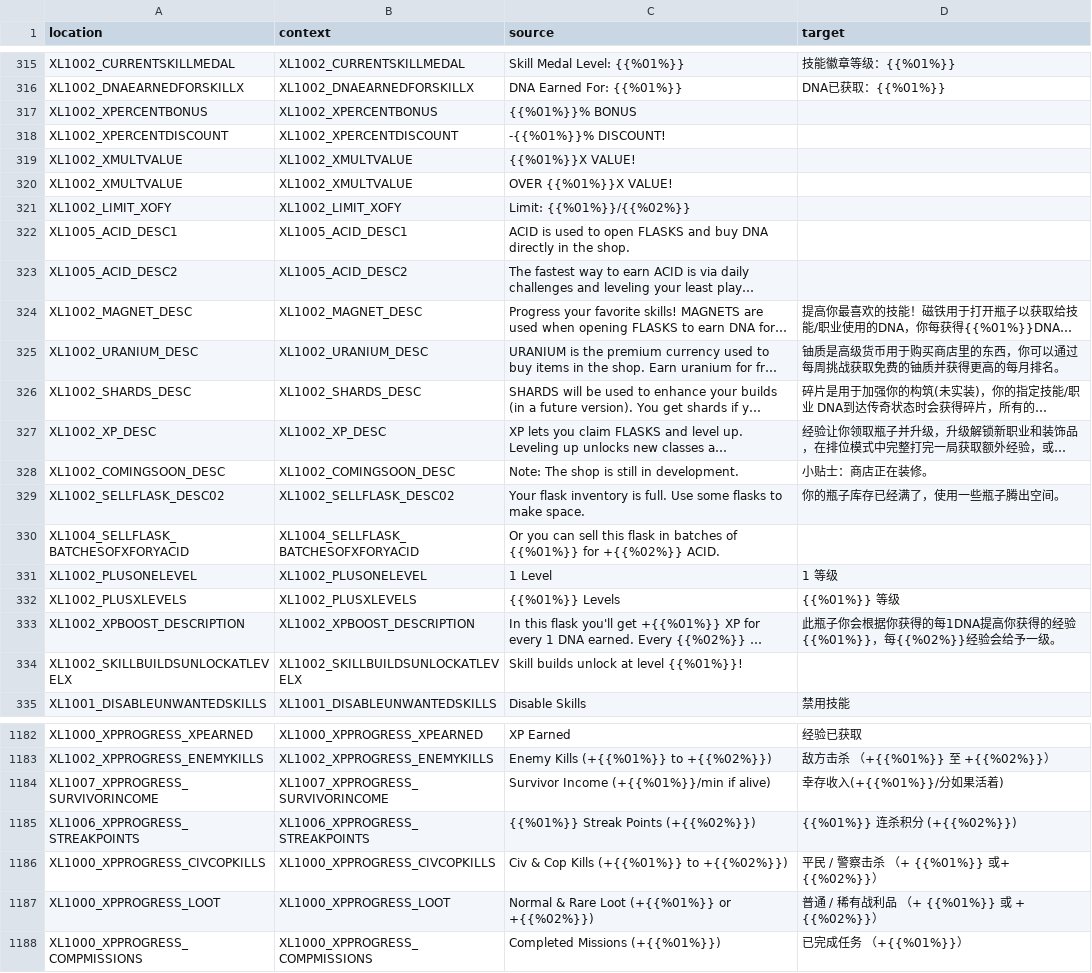
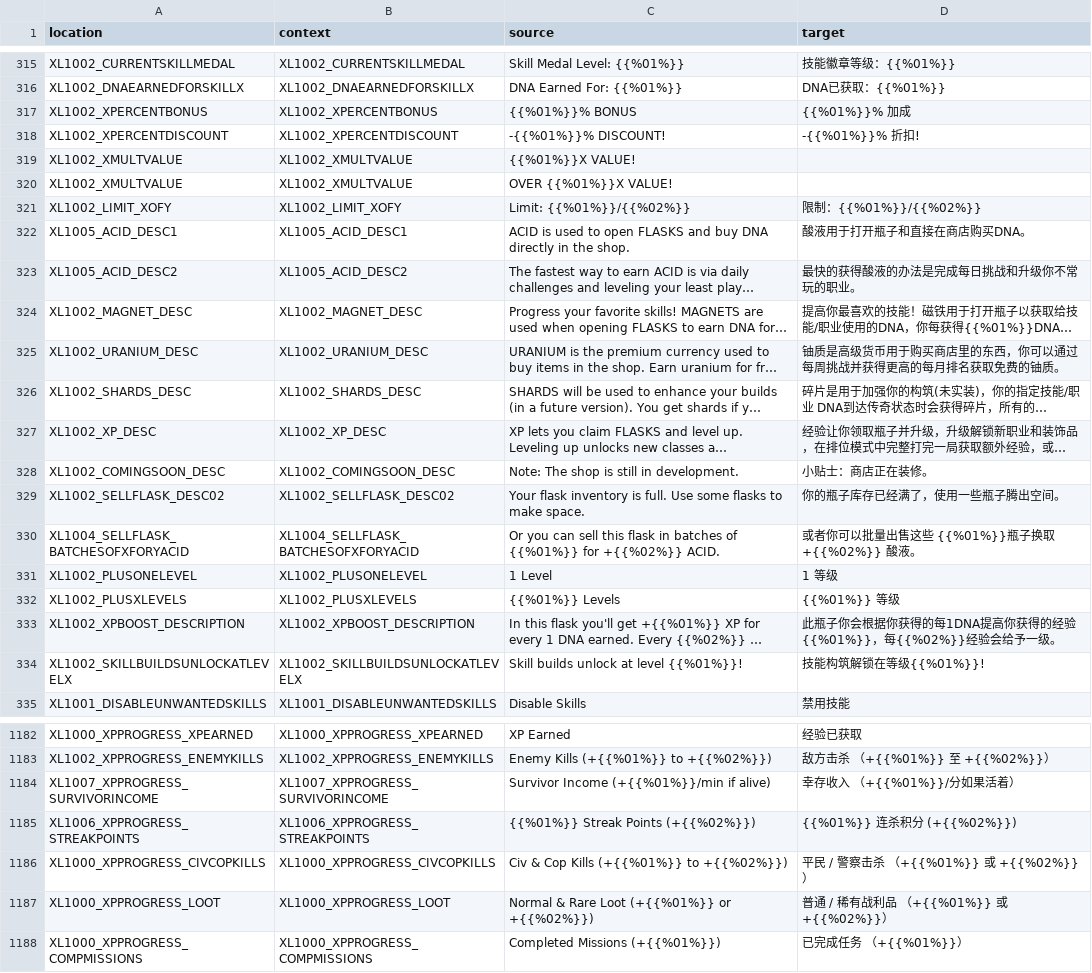
Before and after one commit to bencelot/GeneshiftTranslations, a CSV file: zh_Hans.csv, drawn as a sheet; only a part is shown, gaps mark what is left out; long unchanged cells end in …; the diff covers the shown part only; the diff names each change by its address in the sheet, - before the commit and + after, or states it on an @@ line.

```diff
--- a/zh_Hans.csv
+++ b/zh_Hans.csv
-D317 (target): (empty)
+D317 (target): {{%01%}}% 加成
-D318 (target): (empty)
+D318 (target): -{{%01%}}% 折扣!
-D321 (target): (empty)
+D321 (target): 限制：{{%01%}}/{{%02%}}
-D322 (target): (empty)
+D322 (target): 酸液用于打开瓶子和直接在商店购买DNA。
-D323 (target): (empty)
+D323 (target): 最快的获得酸液的办法是完成每日挑战和升级你不常玩的职业。
-D325 (target): 铀质是高级货币用于购买商店里的东西，你可以通过每周挑战获取免费的铀质并获得更高的每月排名。
+D325 (target): 铀质是高级货币用于购买商店里的东西，你可以通过每周挑战并获得更高的每月排名获取免费的铀质。
-D330 (target): (empty)
+D330 (target): 或者你可以批量出售这些 {{%01%}}瓶子换取 +{{%02%}} 酸液。
-D334 (target): (empty)
+D334 (target): 技能构筑解锁在等级{{%01%}}!
-D1184 (target): 幸存收入(+{{%01%}}/分如果活着)
+D1184 (target): 幸存收入 （+{{%01%}}/分如果活着）
-D1186 (target): 平民 / 警察击杀 （+ {{%01%}} 或+ {{%02%}}）
+D1186 (target): 平民 / 警察击杀 （+{{%01%}} 或 +{{%02%}}）
-D1187 (target): 普通 / 稀有战利品 （+ {{%01%}} 或 + {{%02%}}）
+D1187 (target): 普通 / 稀有战利品 （+{{%01%}} 或 +{{%02%}}）
```
Also changed, not shown: 78 edited cells elsewhere in this file.
